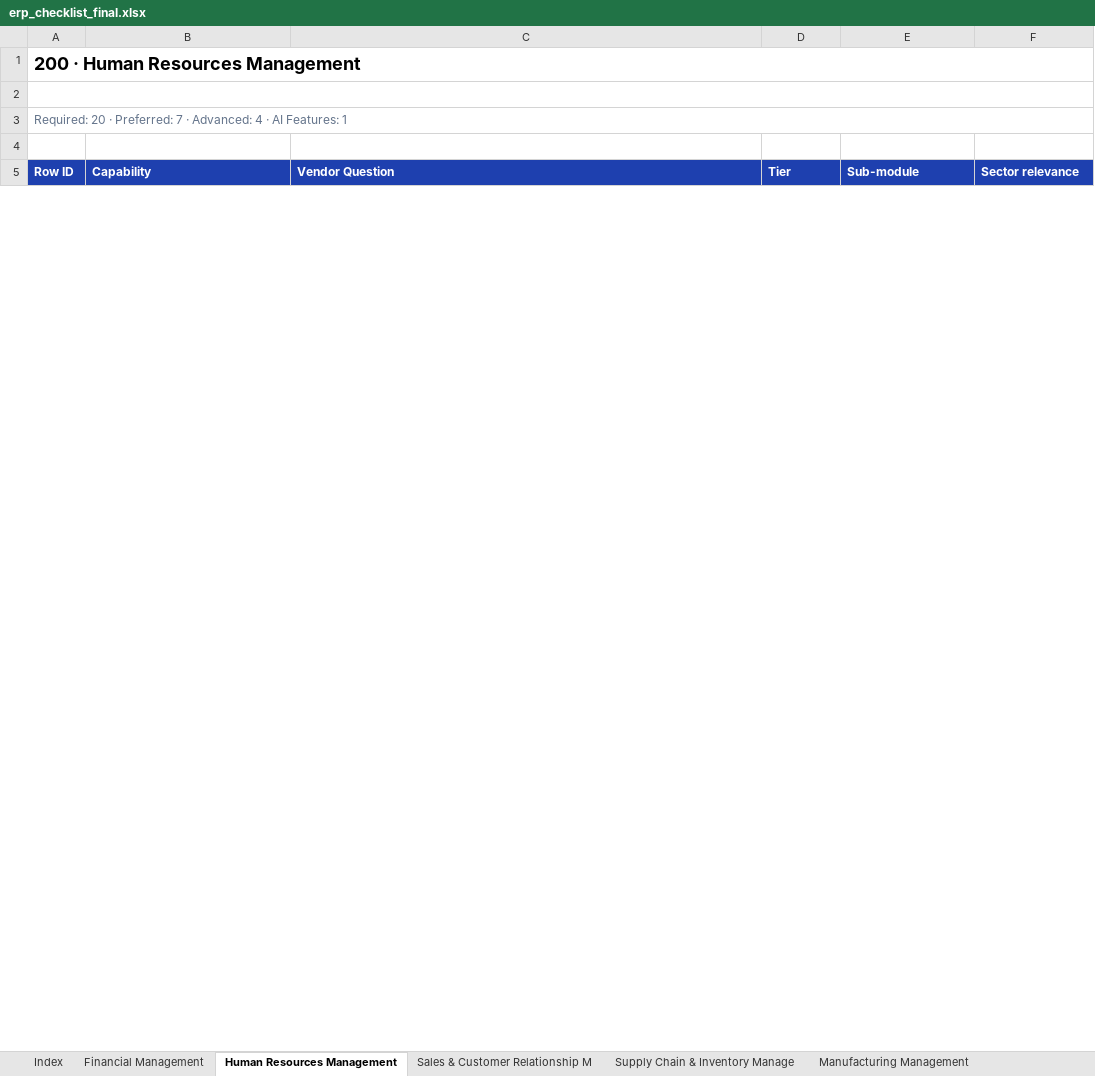
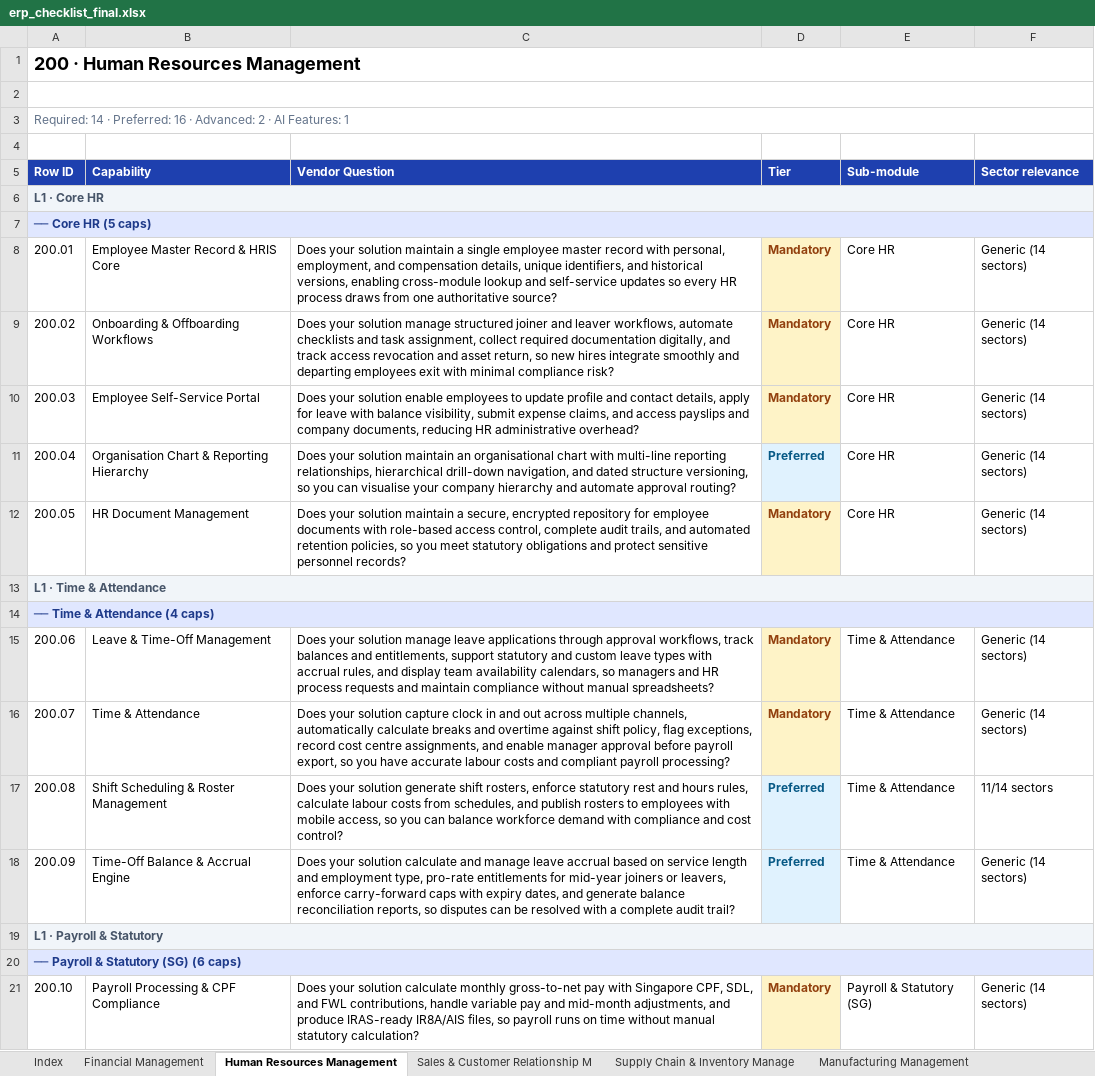
Before and after one commit to jersgcodes/erp-mapper-viewer, an Excel workbook: erp_checklist_final.xlsx, sheet Human Resources Management, drawn as a sheet; only a part is shown; values as stored, in another font and other column widths than the file's, no borders; the diff covers the shown part only; the diff names each change by its address in the sheet, - before the commit and + after, or states it on an @@ line.

```diff
--- a/erp_checklist_final.xlsx (sheet Human Resources Management)
+++ b/erp_checklist_final.xlsx (sheet Human Resources Management)
-A3 (Row ID): Required: 20 · Preferred: 7 · Advanced: 4 · AI…
+A3 (Row ID): Required: 14 · Preferred: 16 · Advanced: 2 · AI…
+row 6: L1 · Core HR
+row 7: ── Core HR (5 caps)
+row 8: 200.01 | Employee Master Record & HRIS Core | Does your solution maintain a single employee master record with personal, employment, and compensation details, unique identifiers, and historical versions, enabling cross-module lookup and self-service updates so every HR process draws from one authoritative source? | Mandatory | Core HR | Generic (14 sectors)
+row 9: 200.02 | Onboarding & Offboarding Workflows | Does your solution manage structured joiner and leaver workflows, automate checklists and task assignment, collect required documentation digitally, and track access revocation and asset return, so new hires integrate smoothly and departing employees exit with minimal compliance risk? | Mandatory | Core HR | Generic (14 sectors)
+row 10: 200.03 | Employee Self-Service Portal | Does your solution enable employees to update profile and contact details, apply for leave with balance visibility, submit expense claims, and access payslips and company documents, reducing HR administrative overhead? | Mandatory | Core HR | Generic (14 sectors)
+row 11: 200.04 | Organisation Chart & Reporting Hierarchy | Does your solution maintain an organisational chart with multi-line reporting relationships, hierarchical drill-down navigation, and dated structure versioning, so you can visualise your company hierarchy and automate approval routing? | Preferred | Core HR | Generic (14 sectors)
+row 12: 200.05 | HR Document Management | Does your solution maintain a secure, encrypted repository for employee documents with role-based access control, complete audit trails, and automated retention policies, so you meet statutory obligations and protect sensitive personnel records? | Mandatory | Core HR | Generic (14 sectors)
+row 13: L1 · Time & Attendance
+row 14: ── Time & Attendance (4 caps)
+row 15: 200.06 | Leave & Time-Off Management | Does your solution manage leave applications through approval workflows, track balances and entitlements, support statutory and custom leave types with accrual rules, and display team availability calendars, so managers and HR process requests and maintain compliance without manual spreadsheets? | Mandatory | Time & Attendance | Generic (14 sectors)
+row 16: 200.07 | Time & Attendance | Does your solution capture clock in and out across multiple channels, automatically calculate breaks and overtime against shift policy, flag exceptions, record cost centre assignments, and enable manager approval before payroll export, so you have accurate labour costs and compliant payroll processing? | Mandatory | Time & Attendance | Generic (14 sectors)
+row 17: 200.08 | Shift Scheduling & Roster Management | Does your solution generate shift rosters, enforce statutory rest and hours rules, calculate labour costs from schedules, and publish rosters to employees with mobile access, so you can balance workforce demand with compliance and cost control? | Preferred | Time & Attendance | 11/14 sectors
+row 18: 200.09 | Time-Off Balance & Accrual Engine | Does your solution calculate and manage leave accrual based on service length and employment type, pro-rate entitlements for mid-year joiners or leavers, enforce carry-forward caps with expiry dates, and generate balance reconciliation reports, so disputes can be resolved with a complete audit trail? | Preferred | Time & Attendance | Generic (14 sectors)
+row 19: L1 · Payroll & Statutory
+row 20: ── Payroll & Statutory (SG) (6 caps)
+row 21: 200.10 | Payroll Processing & CPF Compliance | Does your solution calculate monthly gross-to-net pay with Singapore CPF, SDL, and FWL contributions, handle variable pay and mid-month adjustments, and produce IRAS-ready IR8A/AIS files, so payroll runs on time without manual statutory calculation? | Mandatory | Payroll & Statutory (SG) | Generic (14 sectors)
```
Also changed, not shown: 29 added rows elsewhere in this sheet, sheet Sales & Customer Relationship M, sheet Manufacturing Management, sheet Supply Chain & Inventory Manage, sheet Field Service Management, sheet Asset Management, sheet Financial Management, 5 more sheets.
